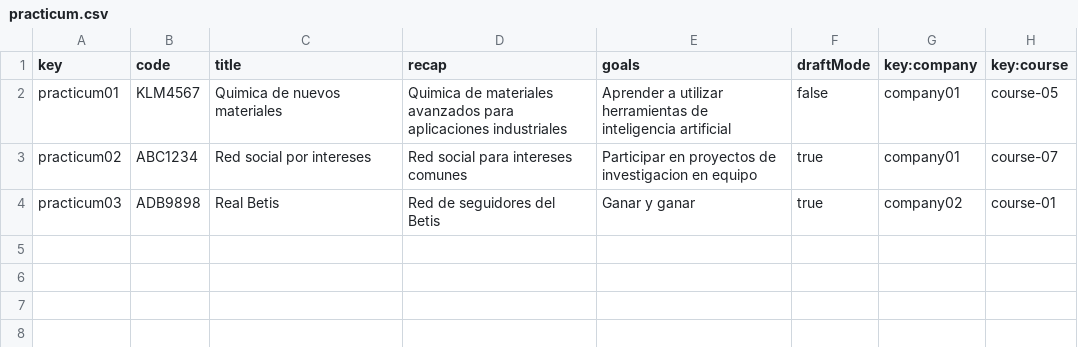
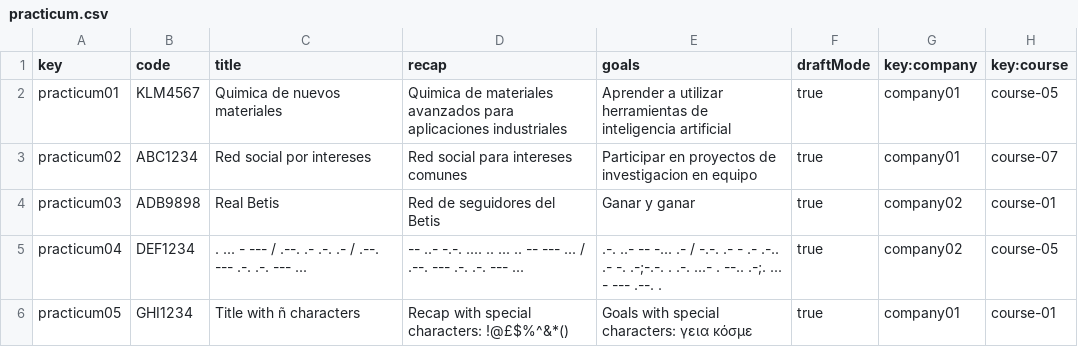
Before and after one commit to adrrf/acme-life-long-learning, a CSV file: src/main/webapp/WEB-INF/resources/sample-data/practicum.csv, drawn as a sheet.

```diff
--- a/src/main/webapp/WEB-INF/resources/sample-data/practicum.csv
+++ b/src/main/webapp/WEB-INF/resources/sample-data/practicum.csv
@@ -1,4 +1,6 @@
 key,code,title,recap,goals,draftMode,key:company,key:course
-practicum01,KLM4567,Quimica de nuevos materiales,Quimica de materiales avanzados para aplicaciones industriales,Aprender a utilizar herramientas de inteligencia artificial,false,company01,course-05
+practicum01,KLM4567,Quimica de nuevos materiales,Quimica de materiales avanzados para aplicaciones industriales,Aprender a utilizar herramientas de inteligencia artificial,true,company01,course-05
 practicum02,ABC1234,Red social por intereses,Red social para intereses comunes,Participar en proyectos de investigacion en equipo,true,company01,course-07
 practicum03,ADB9898,Real Betis,Red de seguidores del Betis,Ganar y ganar,true,company02,course-01
+practicum04,DEF1234,. ... - --- / .--. .- .-. .- / .--. --- .-. .-. --- ...,-- ..- -.-. .... .. ... .. -- --- ... / .--. --- .-. .-. --- ...,.-. ..- -- -... .- / -.-. .- - .- .-.. .- -. .-;-.-. . .-. ...- . --.. .-;. ... - --- .--. .,true,company02,course-05
+practicum05,GHI1234,Title with ñ characters,Recap with special characters: !@£$%^&*(),Goals with special characters: γεια κόσμε,true,company01,course-01
```
Also changed, not shown: src/main/webapp/WEB-INF/resources/sample-data/session.csv, 48 other files.
